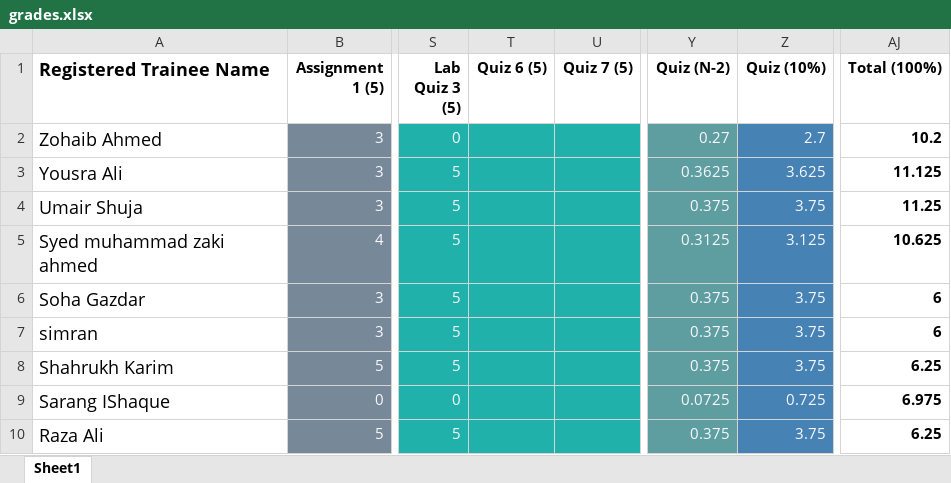
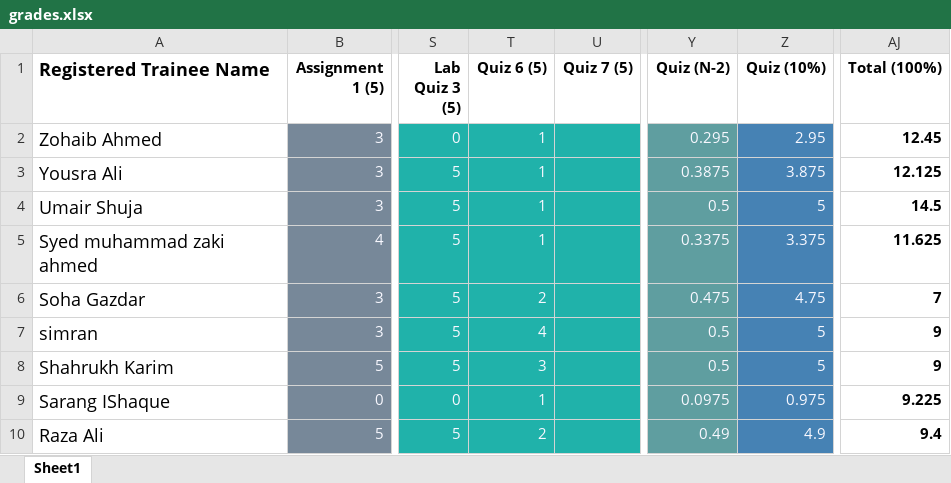
Before and after one commit to taharushain/IT-Entrepreneurship, an Excel workbook: grades.xlsx, sheet Sheet1, drawn as a sheet; only a part is shown, gaps mark what is left out; values as stored, in another font and other column widths than the file's, no borders; the diff covers the shown part only; the diff names each change by its address in the sheet, - before the commit and + after, or states it on an @@ line.

Commit message:
Grade update

```diff
--- a/grades.xlsx (sheet Sheet1)
+++ b/grades.xlsx (sheet Sheet1)
-T2:T5 (Quiz 6 (5)): (empty)
+T2:T5 (Quiz 6 (5)): 1
-Y2 (Quiz (N-2)): 0.27
+Y2 (Quiz (N-2)): 0.295
-Z2 (Quiz (10%)): 2.7
+Z2 (Quiz (10%)): 2.95
-AJ2 (Total (100%)): 10.2
+AJ2 (Total (100%)): 12.45
-Y3 (Quiz (N-2)): 0.3625
+Y3 (Quiz (N-2)): 0.3875
-Z3 (Quiz (10%)): 3.625
+Z3 (Quiz (10%)): 3.875
-AJ3 (Total (100%)): 11.125
+AJ3 (Total (100%)): 12.125
-Y4 (Quiz (N-2)): 0.375
+Y4 (Quiz (N-2)): 0.5
-Z4 (Quiz (10%)): 3.75
+Z4 (Quiz (10%)): 5
-AJ4 (Total (100%)): 11.25
+AJ4 (Total (100%)): 14.5
-Y5 (Quiz (N-2)): 0.3125
+Y5 (Quiz (N-2)): 0.3375
-Z5 (Quiz (10%)): 3.125
+Z5 (Quiz (10%)): 3.375
-AJ5 (Total (100%)): 10.625
+AJ5 (Total (100%)): 11.625
-T6 (Quiz 6 (5)): (empty)
+T6 (Quiz 6 (5)): 2
-Y6 (Quiz (N-2)): 0.375
+Y6 (Quiz (N-2)): 0.475
-Z6 (Quiz (10%)): 3.75
+Z6 (Quiz (10%)): 4.75
-AJ6 (Total (100%)): 6
+AJ6 (Total (100%)): 7
-T7 (Quiz 6 (5)): (empty)
+T7 (Quiz 6 (5)): 4
-Y7:Y8 (Quiz (N-2)): 0.375
+Y7:Y8 (Quiz (N-2)): 0.5
-Z7:Z8 (Quiz (10%)): 3.75
+Z7:Z8 (Quiz (10%)): 5
-AJ7 (Total (100%)): 6
+AJ7 (Total (100%)): 9
-T8 (Quiz 6 (5)): (empty)
+T8 (Quiz 6 (5)): 3
-AJ8 (Total (100%)): 6.25
+AJ8 (Total (100%)): 9
-T9 (Quiz 6 (5)): (empty)
+T9 (Quiz 6 (5)): 1
-Y9 (Quiz (N-2)): 0.0725
+Y9 (Quiz (N-2)): 0.0975
-Z9 (Quiz (10%)): 0.725
+Z9 (Quiz (10%)): 0.975
-AJ9 (Total (100%)): 6.975
+AJ9 (Total (100%)): 9.225
-T10 (Quiz 6 (5)): (empty)
+T10 (Quiz 6 (5)): 2
-Y10 (Quiz (N-2)): 0.375
+Y10 (Quiz (N-2)): 0.49
-Z10 (Quiz (10%)): 3.75
+Z10 (Quiz (10%)): 4.9
-AJ10 (Total (100%)): 6.25
+AJ10 (Total (100%)): 9.4
```
Also changed, not shown: 168 edited cells elsewhere in this sheet, 1 other file.
